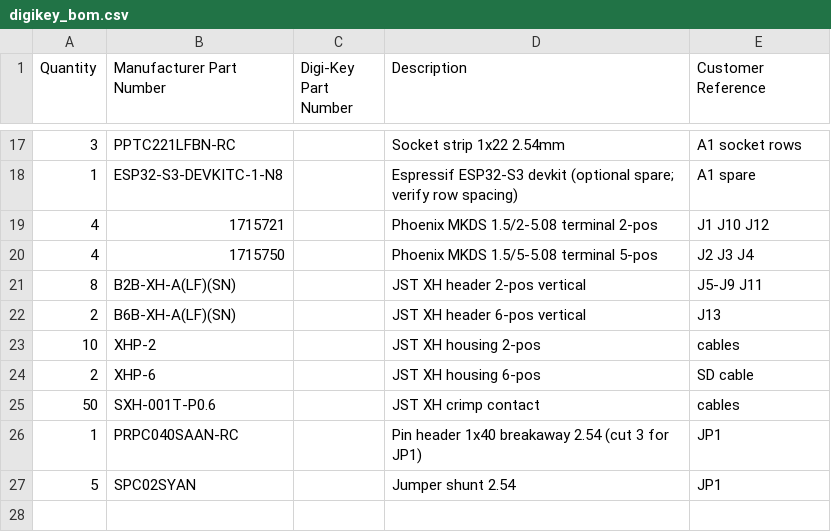
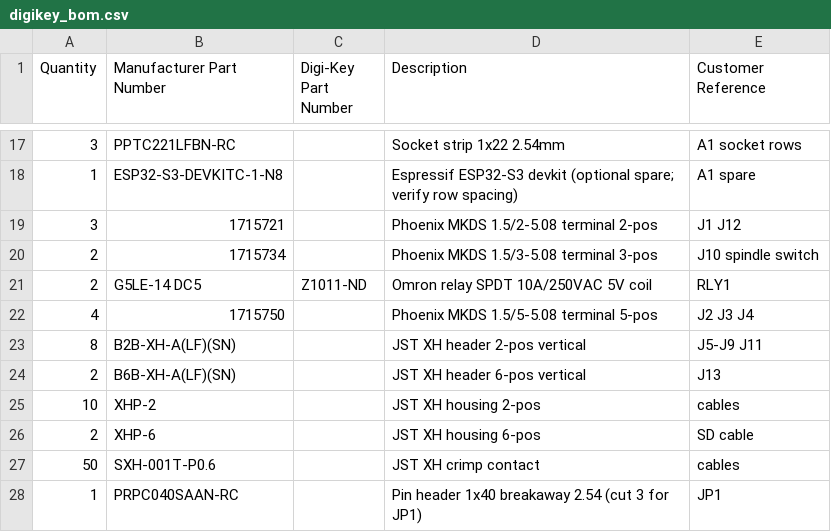
Before and after one commit to drewsipher/sharkcnc, a CSV file: hardware/fluidnc-bob-revD/digikey_bom.csv, drawn as a sheet; only a part is shown, gaps mark what is left out; the shorter side is filled out with more unchanged rows.

```diff
--- a/hardware/fluidnc-bob-revD/digikey_bom.csv
+++ b/hardware/fluidnc-bob-revD/digikey_bom.csv
@@ -18,3 +18,5 @@ Quantity,Manufacturer Part Number,Digi-Key Part Number,Description,Customer Refe
 1,ESP32-S3-DEVKITC-1-N8,,Espressif ESP32-S3 devkit (optional spare; verify row spacing),A1 spare
-4,1715721,,Phoenix MKDS 1.5/2-5.08 terminal 2-pos,J1 J10 J12
+3,1715721,,Phoenix MKDS 1.5/2-5.08 terminal 2-pos,J1 J12
+2,1715734,,Phoenix MKDS 1.5/3-5.08 terminal 3-pos,J10 spindle switch
+2,G5LE-14 DC5,Z1011-ND,Omron relay SPDT 10A/250VAC 5V coil,RLY1
 4,1715750,,Phoenix MKDS 1.5/5-5.08 terminal 5-pos,J2 J3 J4
```
Also changed, not shown: 7 other files.
